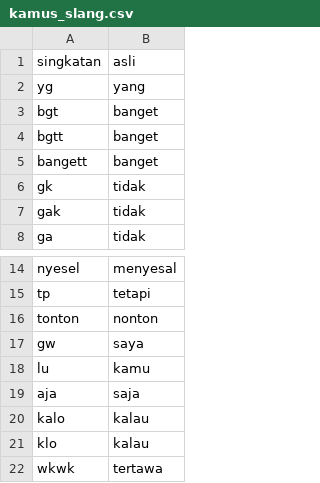
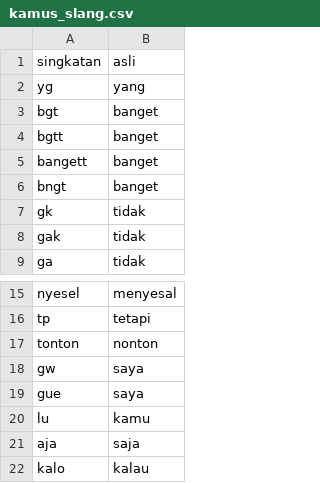
Before and after one commit to SatoyaDev/Project-Preprocessing-Komentar-Youtube, a CSV file: kamus_slang.csv, drawn as a sheet; only a part is shown, gaps mark what is left out; the shorter side is filled out with more unchanged rows; the diff covers the shown part only; the diff names each change by its address in the sheet, - before the commit and + after, or states it on an @@ line.

```diff
--- a/kamus_slang.csv
+++ b/kamus_slang.csv
+row 6: bngt | banget
+row 19: gue | saya
```
Also changed, not shown: 23 added rows elsewhere in this file, 1 other file.
